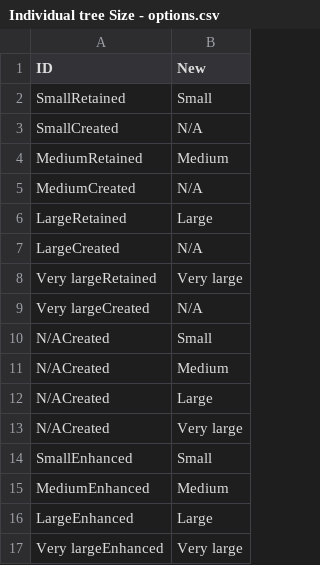
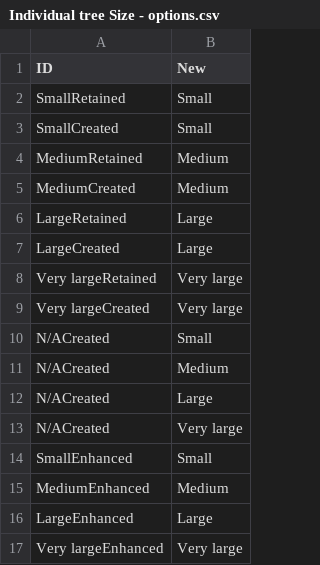
Before and after one commit to DEFRA/bng-metric-template, a CSV file: templates/bng-service/CSV References/Individual trees/Individual tree Size - options.csv, drawn as a sheet.

```diff
--- a/templates/bng-service/CSV References/Individual trees/Individual tree Size - options.csv
+++ b/templates/bng-service/CSV References/Individual trees/Individual tree Size - options.csv
@@ -2,9 +2,9 @@ ID,New
 SmallRetained,Small
-SmallCreated,N/A
+SmallCreated,Small
 MediumRetained,Medium
-MediumCreated,N/A
+MediumCreated,Medium
 LargeRetained,Large
-LargeCreated,N/A
+LargeCreated,Large
 Very largeRetained,Very large
-Very largeCreated,N/A
+Very largeCreated,Very large
 N/ACreated,Small
```
Also changed, not shown: templates/bng-service/CSV References/Individual trees/Individual tree Condition - options.csv, templates/bng-service/CSV References/Individual trees/Individual tree Rural or Urban - options.csv, 13 other files.
